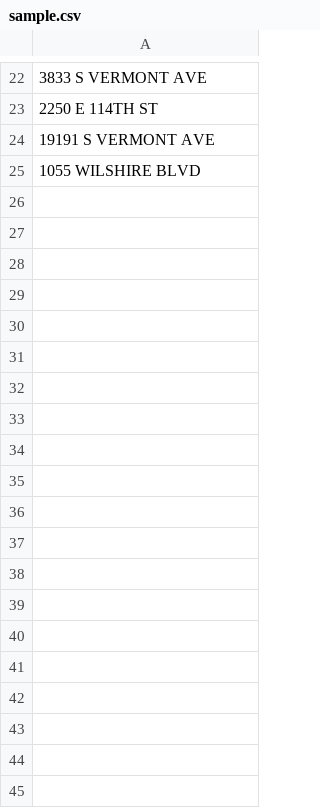
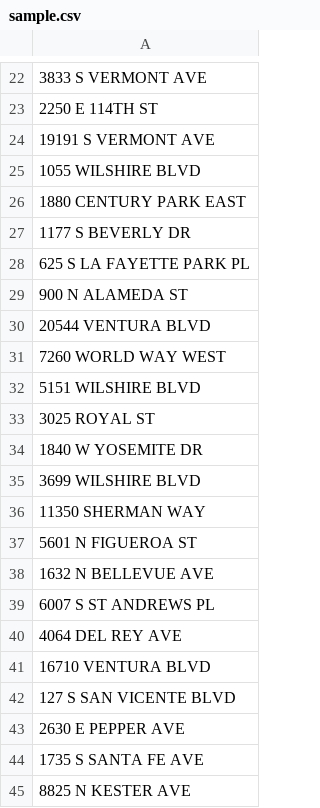
Before and after one commit to drewtaylors/LADBS_Parser, a CSV file: sample.csv, drawn as a sheet; only a part is shown, gaps mark what is left out; the diff covers the shown part only.

```diff
--- a/sample.csv
+++ b/sample.csv
@@ -25 +25,21 @@
 1055 WILSHIRE BLVD
+1880 CENTURY PARK EAST
+1177 S BEVERLY DR
+625 S LA FAYETTE PARK PL
+900 N ALAMEDA ST
+20544 VENTURA BLVD
+7260 WORLD WAY WEST
+5151 WILSHIRE BLVD
+3025 ROYAL ST
+1840 W YOSEMITE DR
+3699 WILSHIRE BLVD
+11350 SHERMAN WAY
+5601 N FIGUEROA ST
+1632 N BELLEVUE AVE
+6007 S ST ANDREWS PL
+4064 DEL REY AVE
+16710 VENTURA BLVD
+127 S SAN VICENTE BLVD
+2630 E PEPPER AVE
+1735 S SANTA FE AVE
+8825 N KESTER AVE
```
Also changed, not shown: 55 added rows elsewhere in this file, 2 other files.
